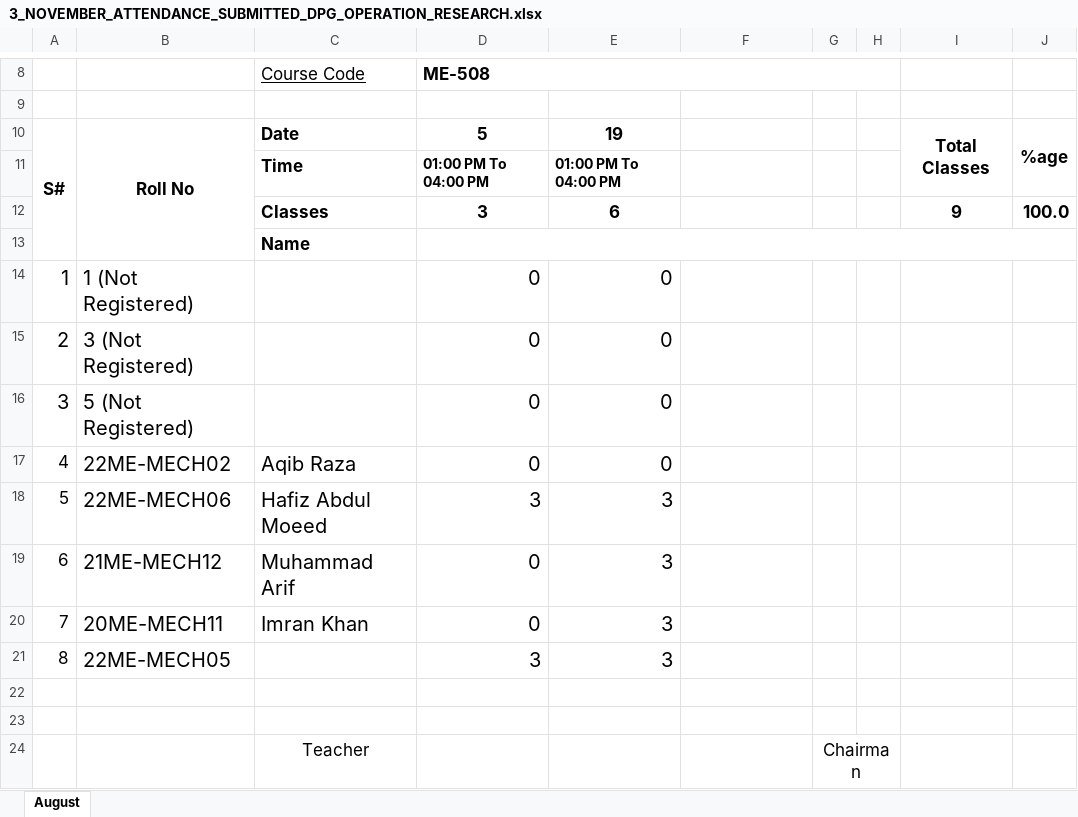
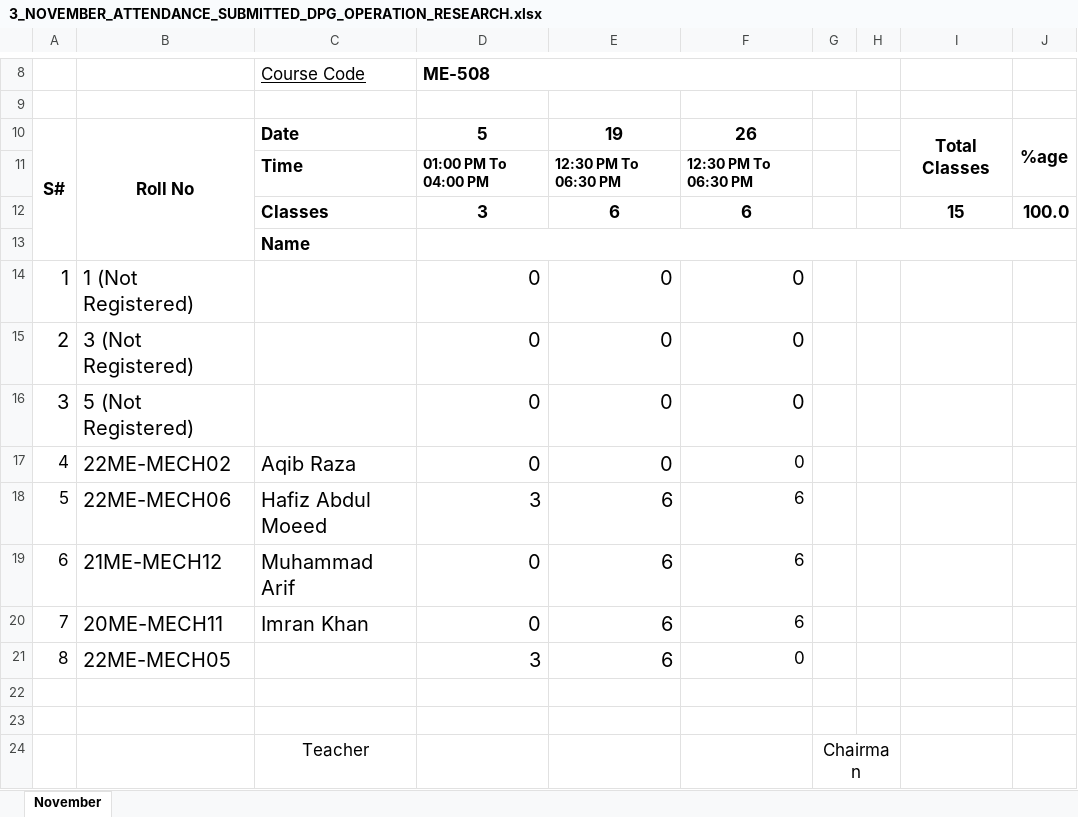
Before and after one commit to niaz1971/ME_OPERATION_RESEARCH, an Excel workbook: 3_NOVEMBER_ATTENDANCE_SUBMITTED_DPG_OPERATION_RESEARCH.xlsx, sheet November, drawn as a sheet; only a part is shown, gaps mark what is left out; values as stored, in another font and other column widths than the file's, no borders; charts and pictures not drawn; the diff names each change by its address in the sheet, - before the commit and + after, or states it on an @@ line.

Commit message:
Add files via upload

```diff
--- a/3_NOVEMBER_ATTENDANCE_SUBMITTED_DPG_OPERATION_RESEARCH.xlsx (sheet November)
+++ b/3_NOVEMBER_ATTENDANCE_SUBMITTED_DPG_OPERATION_RESEARCH.xlsx (sheet November)
-sheet tab: August
+sheet tab: November
-F10: (empty)
+F10: 26
-E11: 01:00 PM To 04:00 PM
+E11: 12:30 PM To 06:30 PM
-F11: (empty)
+F11: 12:30 PM To 06:30 PM
-F12: (empty)
+F12: 6
-I12: 9
+I12: 15
-F14:F17: (empty)
+F14:F17: 0
-E18:E21: 3
+E18:E21: 6
-F18:F20: (empty)
+F18:F20: 6
-F21: (empty)
+F21: 0
```
Also changed, not shown: charts or pictures.
